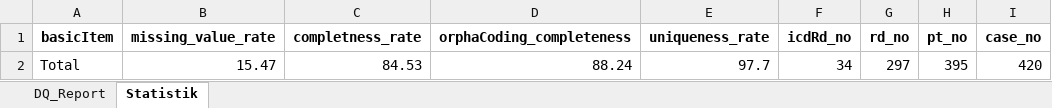
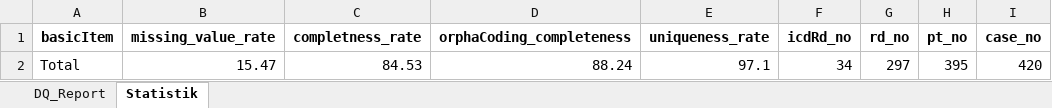
Before and after one commit to KaisTahar/dqLib, an Excel workbook: examples/Data/Export/Datenqualitätsreport_ DaliTestData_KT .xlsx, sheet Statistik, drawn as a sheet; values as stored, in another font and other column widths than the file's, no borders; the diff names each change by its address in the sheet, - before the commit and + after, or states it on an @@ line.

```diff
--- a/examples/Data/Export/Datenqualitätsreport_ DaliTestData_KT .xlsx (sheet Statistik)
+++ b/examples/Data/Export/Datenqualitätsreport_ DaliTestData_KT .xlsx (sheet Statistik)
-E2 (uniqueness_rate): 97.7
+E2 (uniqueness_rate): 97.1
```
Also changed, not shown: sheet DQ_Report, 2 other files.
